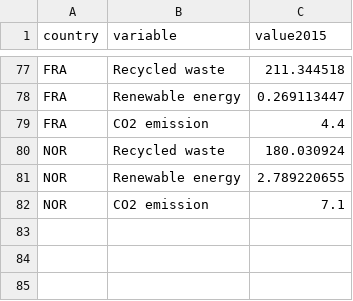
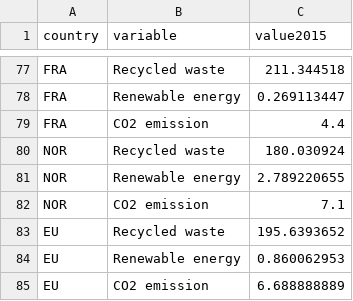
Before and after one commit to NadjaUvA/Programmeerproject, a CSV file: data/data2015.csv, drawn as a sheet; only a part is shown, gaps mark what is left out.

```diff
--- a/data/data2015.csv
+++ b/data/data2015.csv
@@ -82 +82,4 @@ NOR;Renewable energy;2.789220655
 NOR;CO2 emission;7.1
+EU;Recycled waste;195.6393652
+EU;Renewable energy;0.860062953
+EU;CO2 emission;6.688888889
```
Also changed, not shown: 21 other files.
